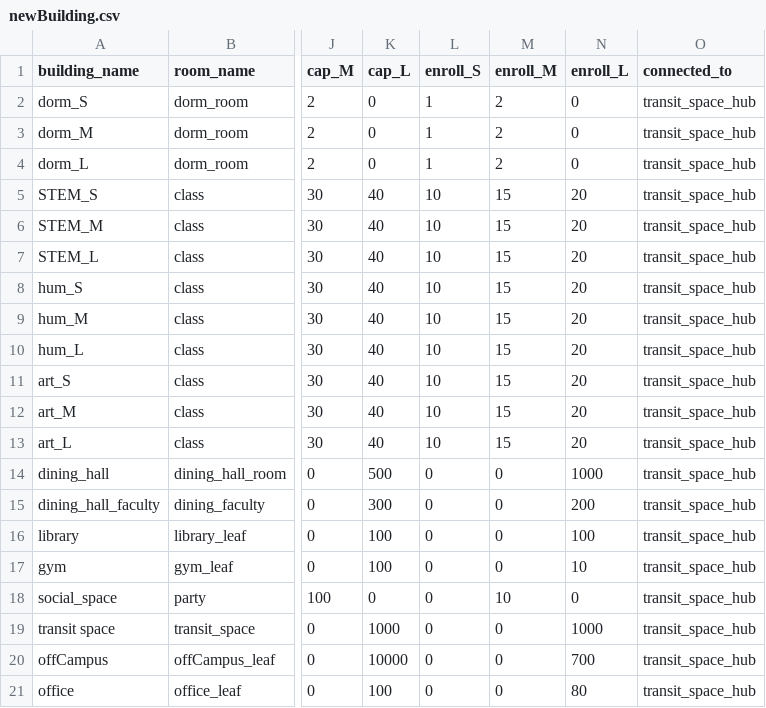
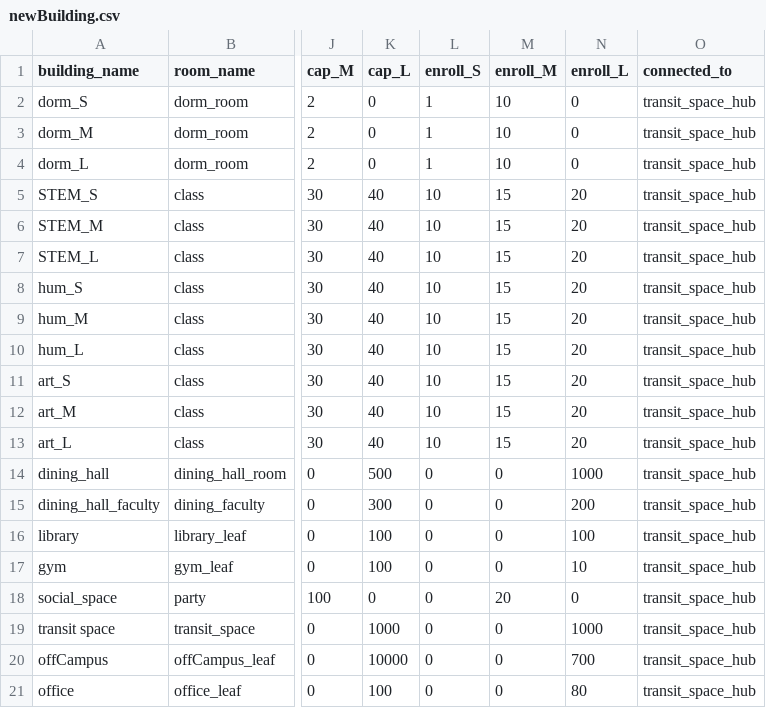
Before and after one commit to kukaiN/modeling_in_python, a CSV file: corona_model/configuration/newBuilding.csv, drawn as a sheet; only a part is shown, gaps mark what is left out; the diff names each change by its address in the sheet, - before the commit and + after, or states it on an @@ line.

```diff
--- a/corona_model/configuration/newBuilding.csv
+++ b/corona_model/configuration/newBuilding.csv
-M2:M4 (enroll_M): 2
+M2:M4 (enroll_M): 10
-M18 (enroll_M): 10
+M18 (enroll_M): 20
```
Also changed, not shown: 1 other file.
